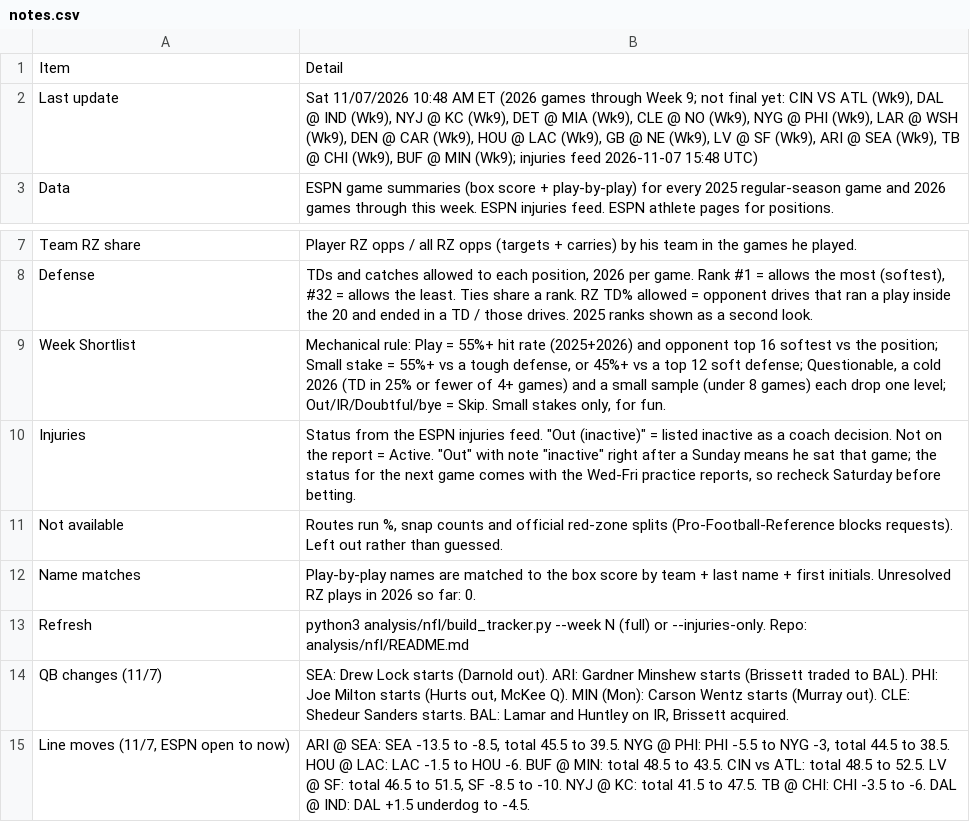
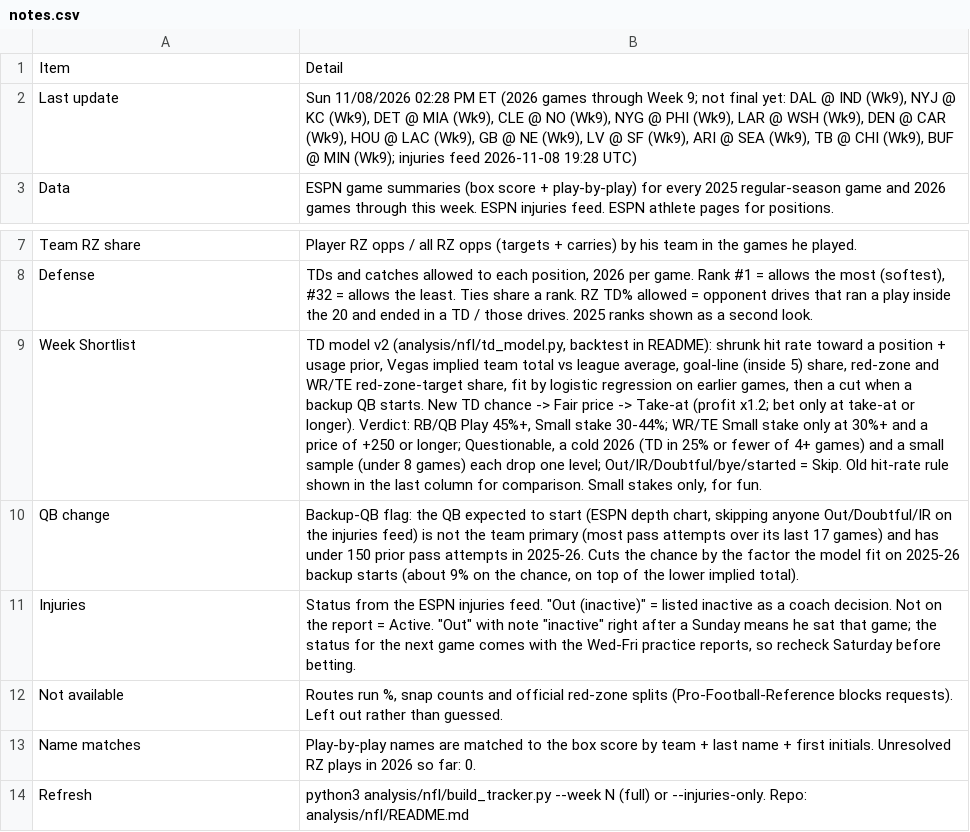
Before and after one commit to babybro652-cmd/Defined-Risk-Trading, a CSV file: analysis/nfl/out/notes.csv, drawn as a sheet; only a part is shown, gaps mark what is left out; removed rows and columns are numbered as before the commit, all else as after; the diff names each change by its address in the sheet, - before the commit and + after, or states it on an @@ line.

```diff
--- a/analysis/nfl/out/notes.csv
+++ b/analysis/nfl/out/notes.csv
-B2: Sat 11/07/2026 10:48 AM ET (2026 games through Week 9; not final yet: CIN VS ATL (Wk9), DAL @ IND (Wk9), NYJ @ KC (Wk9), DET @ MIA (Wk9), CLE @ NO (Wk9), NYG @ PHI (Wk9), LAR @ WSH (Wk9), DEN @ CAR (Wk9), HOU @ LAC (Wk9), GB @ NE (Wk9), LV @ SF (Wk9), ARI @ SEA (Wk9), TB @ CHI (Wk9), BUF @ MIN (Wk9); injuries feed 2026-11-07 15:48 UTC)
+B2: Sun 11/08/2026 02:28 PM ET (2026 games through Week 9; not final yet: DAL @ IND (Wk9), NYJ @ KC (Wk9), DET @ MIA (Wk9), CLE @ NO (Wk9), NYG @ PHI (Wk9), LAR @ WSH (Wk9), DEN @ CAR (Wk9), HOU @ LAC (Wk9), GB @ NE (Wk9), LV @ SF (Wk9), ARI @ SEA (Wk9), TB @ CHI (Wk9), BUF @ MIN (Wk9); injuries feed 2026-11-08 19:28 UTC)
-B9: Mechanical rule: Play = 55%+ hit rate (2025+2026) and opponent top 16 softest vs the position; Small stake = 55%+ vs a tough defense, or 45%+ vs a top 12 soft defense; Questionable, a cold 2026 (TD in 25% or fewer of 4+ games) and a small sample (under 8 games) each drop one level; Out/IR/Doubtful/bye = Skip. Small stakes…
+B9: TD model v2 (analysis/nfl/td_model.py, backtest in README): shrunk hit rate toward a position + usage prior, Vegas implied team total vs league average, goal-line (inside 5) share, red-zone and WR/TE red-zone-target share, fit by logistic regression on earlier games, then a cut when a backup QB starts. New TD chance -> Fair price -> Take-at (profit x1.2; bet only at take-at or longer). Verdict: RB/QB Play 45%+, Small stake 30-44%; WR/TE Small stake only at 30%+ and a price of +250 or longer; Questionable, a cold 2026 (TD in 25% or fewer of 4+ games) and a small sample (under 8 games) each drop one level; Out/IR/Doubtful/bye/started = Skip. Old hit-rate rule shown in the last column for comparison. Small stakes…
+row 10: QB change | Backup-QB flag: the QB expected to start (ESPN depth chart, skipping anyone Out/Doubtful/IR on the injuries feed) is not the team primary (most pass attempts over its last 17 games) and has under 150 prior pass attempts in 2025-26. Cuts the chance by the factor the model fit on 2025-26 backup starts (about 9% on the chance, on top of the lower implied total).
-row 14: QB changes (11/7) | SEA: Drew Lock starts (Darnold out). ARI: Gardner Minshew starts (Brissett traded to BAL). PHI: Joe Milton starts (Hurts out, McKee Q). MIN (Mon): Carson Wentz starts (Murray out). CLE: Shedeur Sanders starts. BAL: Lamar and Huntley on IR, Brissett acquired.
-row 15: Line moves (11/7, ESPN open to now) | ARI @ SEA: SEA -13.5 to -8.5, total 45.5 to 39.5. NYG @ PHI: PHI -5.5 to NYG -3, total 44.5 to 38.5. HOU @ LAC: LAC -1.5 to HOU -6. BUF @ MIN: total 48.5 to 43.5. CIN vs ATL: total 48.5 to 52.5. LV @ SF: total 46.5 to 51.5, SF -8.5 to -10. NYJ @ KC: total 41.5 to 47.5. TB @ CHI: CHI -3.5 to -6. DAL @ IND: DAL +1.5 underdog to -4.5.
```
Also changed, not shown: analysis/nfl/out/defense.csv, analysis/nfl/out/injuries.csv, 14 other files.
